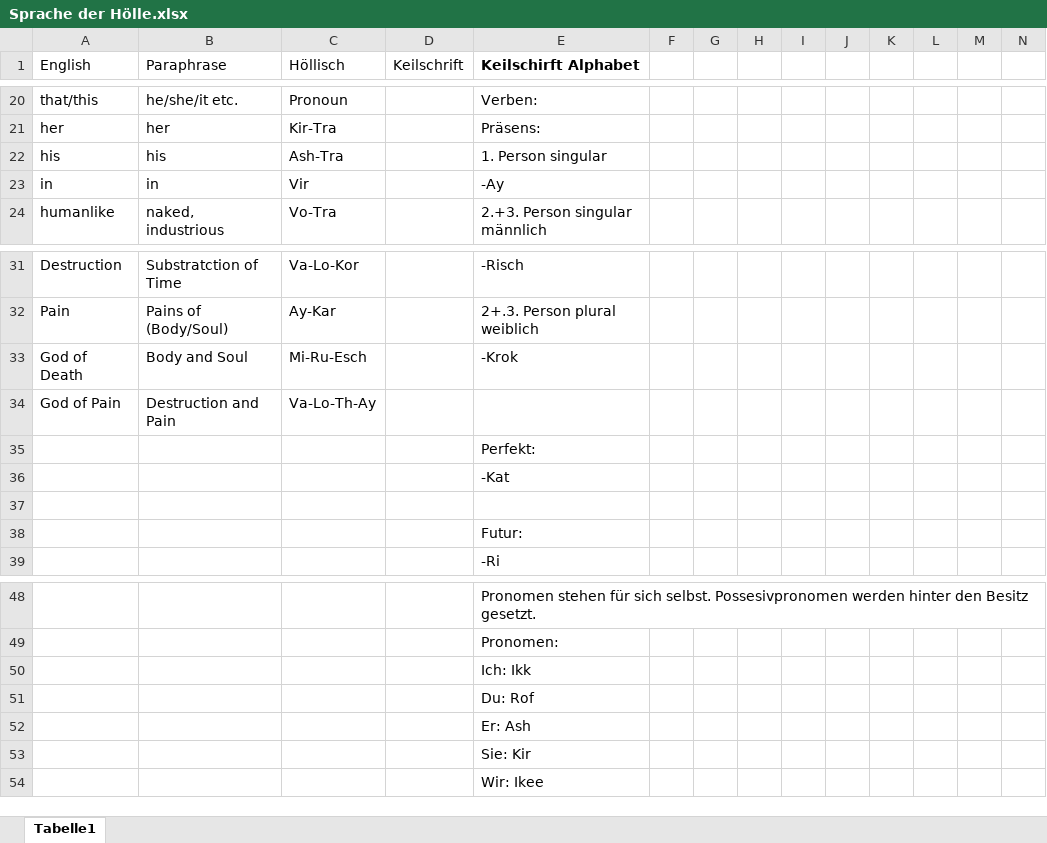
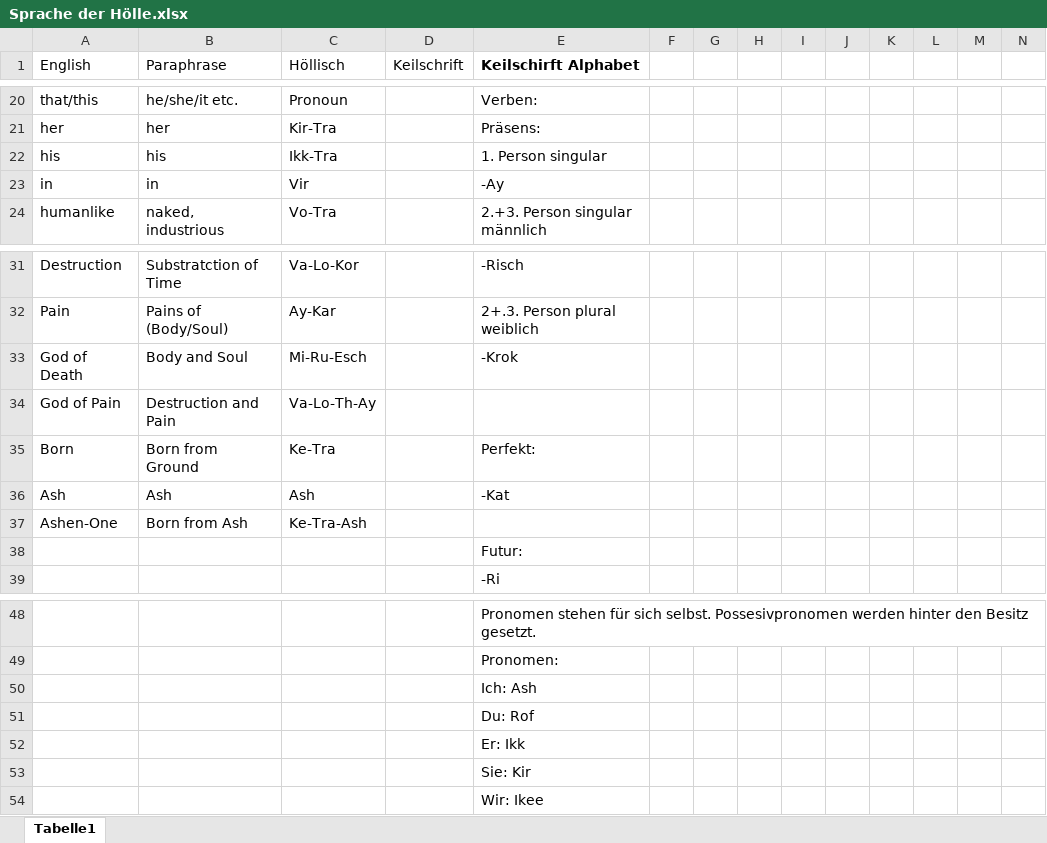
Before and after one commit to Huhn-Gaming/pnpWiki, an Excel workbook: docs/Buch Bayrische Nächte/Sprache der Hölle.xlsx, sheet Tabelle1, drawn as a sheet; only a part is shown, gaps mark what is left out; values as stored, in another font and other column widths than the file's, no borders; removed rows and columns are numbered as before the commit, all else as after; rows hold the shown columns only; the diff names each change by its address in the sheet, - before the commit and + after, or states it on an @@ line.

```diff
--- a/docs/Buch Bayrische Nächte/Sprache der Hölle.xlsx (sheet Tabelle1)
+++ b/docs/Buch Bayrische Nächte/Sprache der Hölle.xlsx (sheet Tabelle1)
-C22 (Höllisch): Ash-Tra
+C22 (Höllisch): Ikk-Tra
-row 35:  |  |  |  | Perfekt:
-row 36:  |  |  |  | -Kat
-row 35: (empty)
+row 35: Born | Born from Ground | Ke-Tra |  | Perfekt:
+row 36: Ash | Ash | Ash |  | -Kat
+row 37: Ashen-One | Born from Ash | Ke-Tra-Ash
-E50 (Keilschirft Alphabet): Ich: Ikk
+E50 (Keilschirft Alphabet): Ich: Ash
-E52 (Keilschirft Alphabet): Er: Ash
+E52 (Keilschirft Alphabet): Er: Ikk
```
Also changed, not shown: docs/Buch Bayrische Nächte/Zeitlinie.xlsx, 5 other files.
